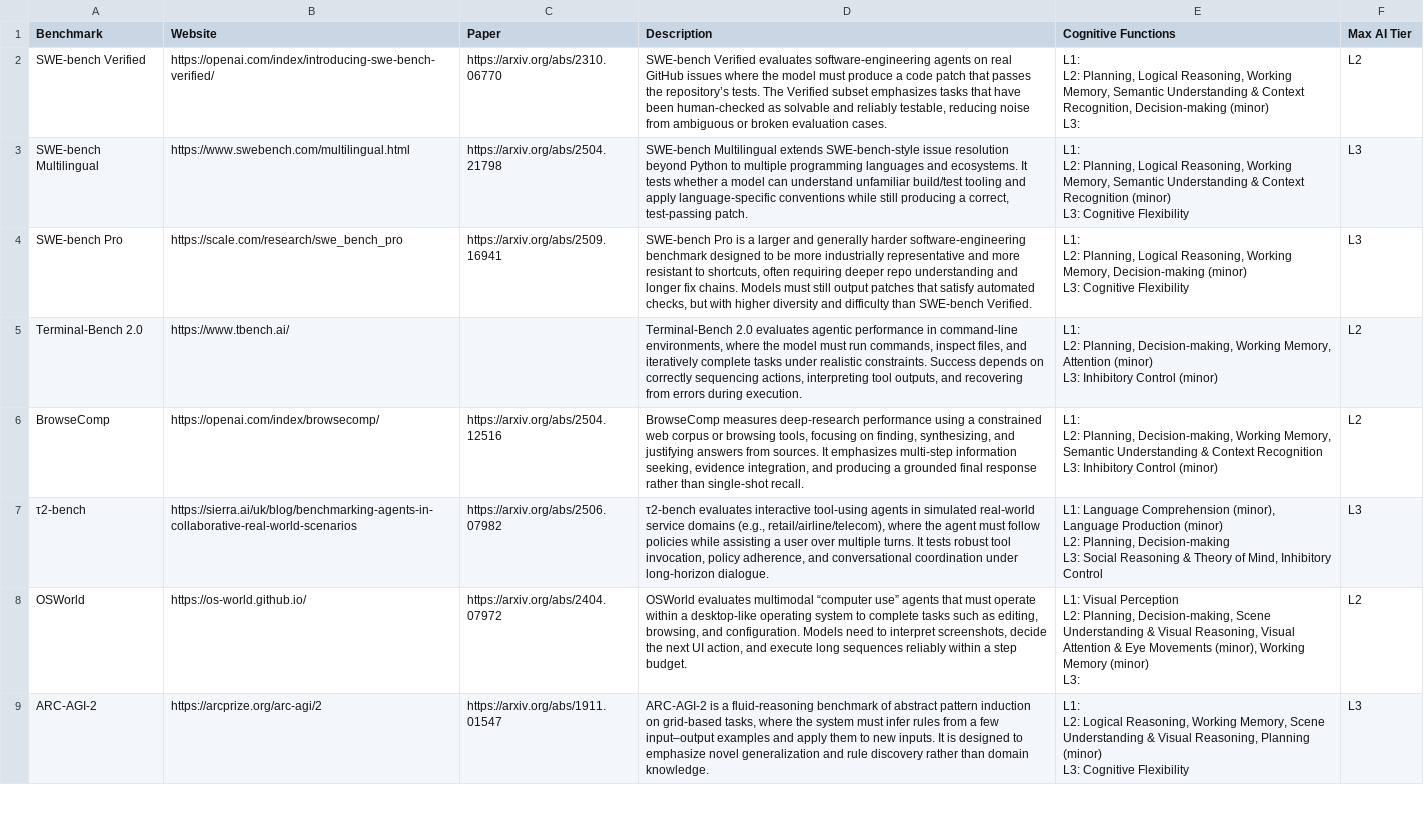
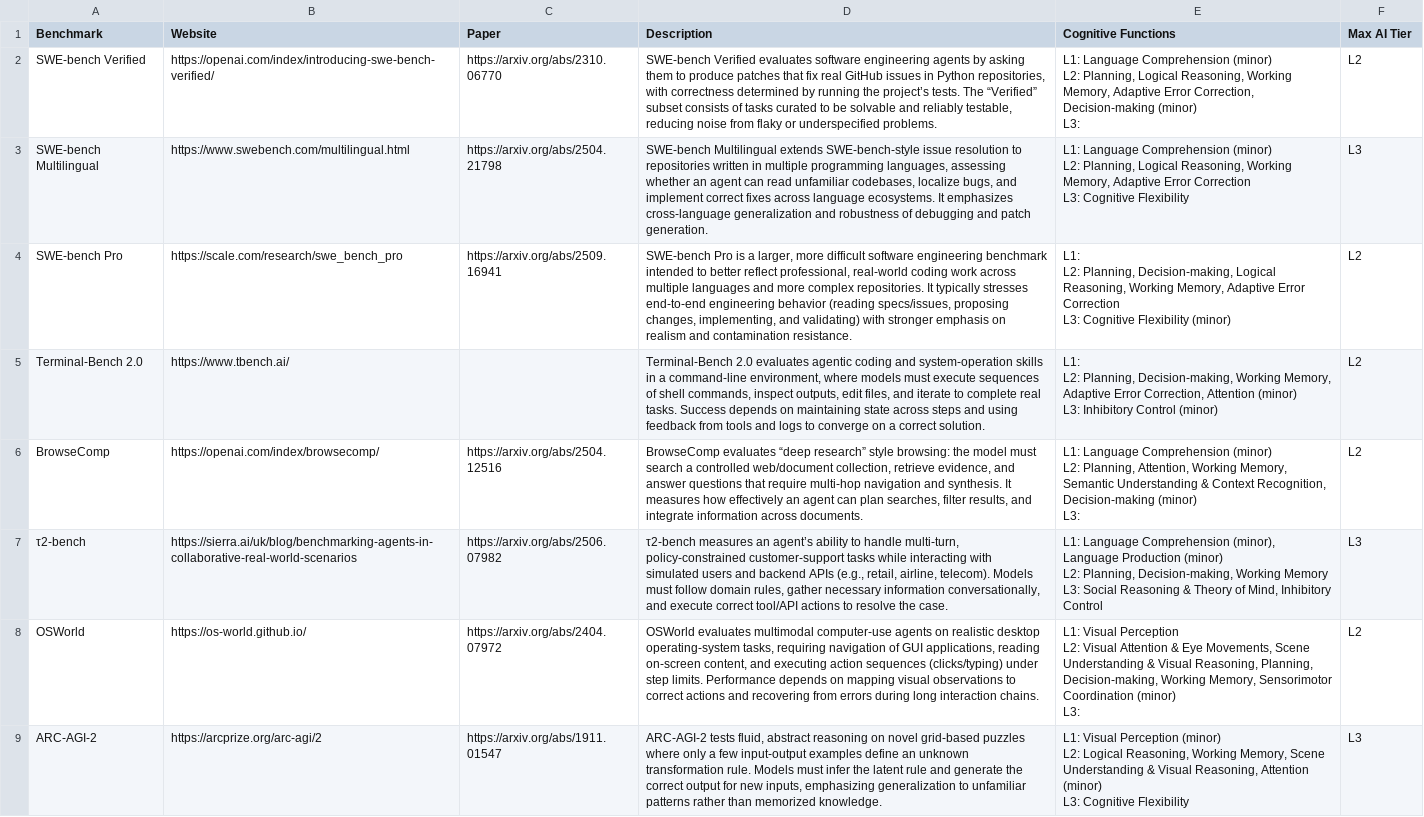
Before and after one commit to sean-escola/ai-benchmark-cognitive-analysis, a CSV file: run_all/output_run_8_transformed.csv, drawn as a sheet; only a part is shown; ↵ is a line break in a cell; the diff covers the shown part only; the diff names each change by its address in the sheet, - before the commit and + after, or states it on an @@ line.

```diff
--- a/run_all/output_run_8_transformed.csv
+++ b/run_all/output_run_8_transformed.csv
-D2 (Description): …Verified evaluates software-engineering agents on real GitHub issues where the model must produce a code patch that passes the repository’s tests. The Verified subset emphasizes tasks that have been human-checked as solvable and reliably testable, reducing noise from ambiguous or broken evaluation cases.
+D2 (Description): …Verified evaluates software engineering agents by asking them to produce patches that fix real GitHub issues in Python repositories, with correctness determined by running the project’s tests. The “Verified” subset consists of tasks curated to be solvable and reliably testable, reducing noise from flaky or underspecified problems.
-E2 (Cognitive Functions): L1: ↵ L2: Planning, Logical Reasoning, Working Memory, Semantic Understanding & Context Recognition, Decision-making (minor)…
+E2 (Cognitive Functions): L1: Language Comprehension (minor) ↵ L2: Planning, Logical Reasoning, Working Memory, Adaptive Error Correction, Decision-making (minor)…
-D3 (Description): …issue resolution beyond Python to multiple programming languages and ecosystems. It tests whether a model can understand unfamiliar build/test tooling and apply language-specific conventions while still producing a correct, test-passing patch.
+D3 (Description): …issue resolution to repositories written in multiple programming languages, assessing whether an agent can read unfamiliar codebases, localize bugs, and implement correct fixes across language ecosystems. It emphasizes cross-language generalization and robustness of debugging and patch generation.
-E3 (Cognitive Functions): L1: ↵ L2: Planning, Logical Reasoning, Working Memory, Semantic Understanding & Context Recognition (minor) ↵ L3: Cognitive…
+E3 (Cognitive Functions): L1: Language Comprehension (minor) ↵ L2: Planning, Logical Reasoning, Working Memory, Adaptive Error Correction ↵ L3: Cognitive…
-D4 (Description): …is a larger and generally harder software-engineering benchmark designed to be more industrially representative and more resistant to shortcuts, often requiring deeper repo understanding and longer fix chains. Models must still output patches that satisfy automated checks, but with higher diversity and difficulty than SWE-bench Verified.
+D4 (Description): …is a larger, more difficult software engineering benchmark intended to better reflect professional, real-world coding work across multiple languages and more complex repositories. It typically stresses end-to-end engineering behavior (reading specs/issues, proposing changes, implementing, and validating) with stronger emphasis on realism and contamination resistance.
-E4 (Cognitive Functions): …L2: Planning, Logical Reasoning, Working Memory, Decision-making (minor) ↵ L3: Cognitive Flexibility
+E4 (Cognitive Functions): …L2: Planning, Decision-making, Logical Reasoning, Working Memory, Adaptive Error Correction ↵ L3: Cognitive Flexibility (minor)
-F4 (Max AI Tier): L3
+F4 (Max AI Tier): L2
-D5 (Description): …evaluates agentic performance in command-line environments, where the model must run commands, inspect files, and iteratively complete tasks under realistic constraints. Success depends on correctly sequencing actions, interpreting tool outputs, and recovering from errors during execution.
+D5 (Description): …evaluates agentic coding and system-operation skills in a command-line environment, where models must execute sequences of shell commands, inspect outputs, edit files, and iterate to complete real tasks. Success depends on maintaining state across steps and using feedback from tools and logs to converge on a correct solution.
-E5 (Cognitive Functions): …Working Memory, Attention (minor)…
+E5 (Cognitive Functions): …Working Memory, Adaptive Error Correction, Attention (minor)…
-D6 (Description): BrowseComp measures deep-research performance using a constrained web corpus or browsing tools, focusing on finding, synthesizing, and justifying answers from sources. It emphasizes multi-step information seeking, evidence integration, and producing a grounded final response rather than single-shot recall.
+D6 (Description): BrowseComp evaluates “deep research” style browsing: the model must search a controlled web/document collection, retrieve evidence, and answer questions that require multi-hop navigation and synthesis. It measures how effectively an agent can plan searches, filter results, and integrate information across documents.
-E6 (Cognitive Functions): L1: ↵ L2: Planning, Decision-making, Working Memory, Semantic Understanding & Context Recognition ↵ L3: Inhibitory Control (minor)
+E6 (Cognitive Functions): L1: Language Comprehension (minor) ↵ L2: Planning, Attention, Working Memory, Semantic Understanding & Context Recognition, Decision-making (minor) ↵ L3:
-D7 (Description): τ2-bench evaluates interactive tool-using agents in simulated real-world service domains (e.g., retail/airline/telecom), where the agent must follow policies while assisting a user over multiple turns. It tests robust tool invocation, policy adherence, and conversational coordination under long-horizon dialogue.
+D7 (Description): τ2-bench measures an agent’s ability to handle multi-turn, policy-constrained customer-support tasks while interacting with simulated users and backend APIs (e.g., retail, airline, telecom). Models must follow domain rules, gather necessary information conversationally, and execute correct tool/API actions to resolve the case.
-E7 (Cognitive Functions): …L2: Planning, Decision-making ↵ L3: Social…
+E7 (Cognitive Functions): …L2: Planning, Decision-making, Working Memory ↵ L3: Social…
-D8 (Description): …evaluates multimodal “computer use” agents that must operate within a desktop-like operating system to complete tasks such as editing, browsing, and configuration. Models need to interpret screenshots, decide the next UI action, and execute long sequences reliably within a step budget.
+D8 (Description): …evaluates multimodal computer-use agents on realistic desktop operating-system tasks, requiring navigation of GUI applications, reading on-screen content, and executing action sequences (clicks/typing) under step limits. Performance depends on mapping visual observations to correct actions and recovering from errors during long interaction chains.
-E8 (Cognitive Functions): …Perception ↵ L2: Planning, Decision-making, Scene Understanding & Visual Reasoning, Visual Attention & Eye Movements (minor), Working Memory (minor) ↵ L3:
+E8 (Cognitive Functions): …Perception ↵ L2: Visual Attention & Eye Movements, Scene Understanding & Visual Reasoning, Planning, Decision-making, Working Memory, Sensorimotor Coordination (minor) ↵ L3:
-D9 (Description): ARC-AGI-2 is a fluid-reasoning benchmark of abstract pattern induction on grid-based tasks, where the system must infer rules from a few input–output examples and apply them to new inputs. It is designed to emphasize novel generalization and rule discovery rather than domain knowledge.
+D9 (Description): ARC-AGI-2 tests fluid, abstract reasoning on novel grid-based puzzles where only a few input-output examples define an unknown transformation rule. Models must infer the latent rule and generate the correct output for new inputs, emphasizing generalization to unfamiliar patterns rather than memorized knowledge.
-E9 (Cognitive Functions): L1: ↵ L2: Logical Reasoning, Working Memory, Scene Understanding & Visual Reasoning, Planning (minor) ↵ L3:…
+E9 (Cognitive Functions): L1: Visual Perception (minor) ↵ L2: Logical Reasoning, Working Memory, Scene Understanding & Visual Reasoning, Attention (minor) ↵ L3:…
```
Also changed, not shown: 56 edited cells elsewhere in this file, run_all/output_run_12_transformed.csv, run_all/output_run_18_transformed.csv, 53 other files.
